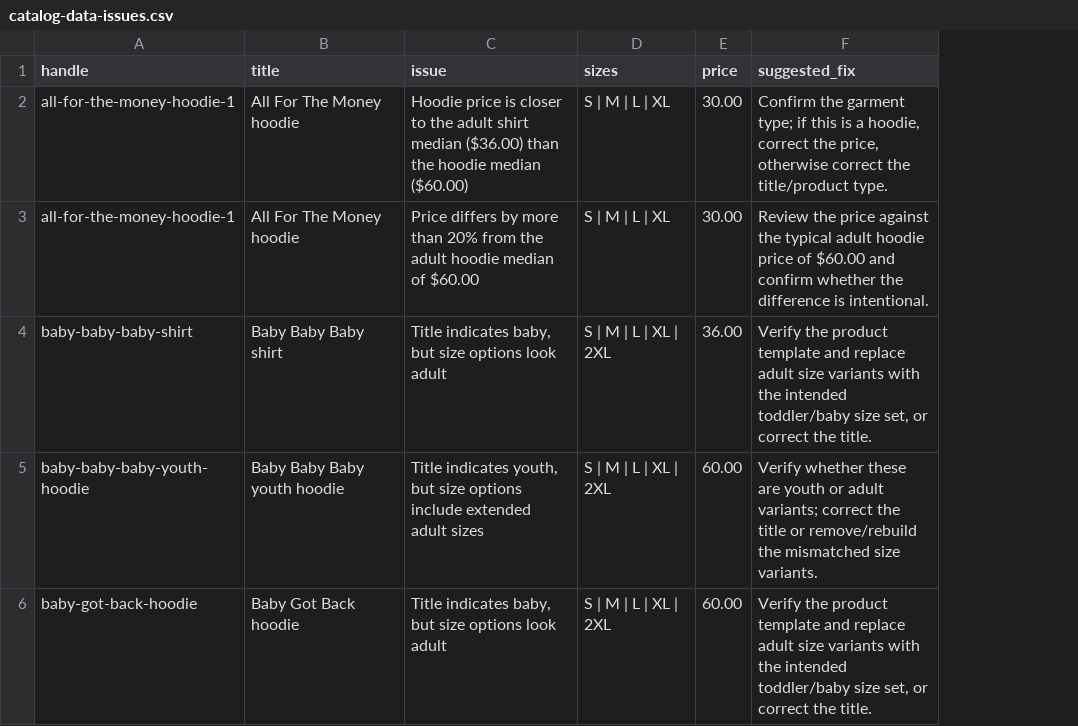
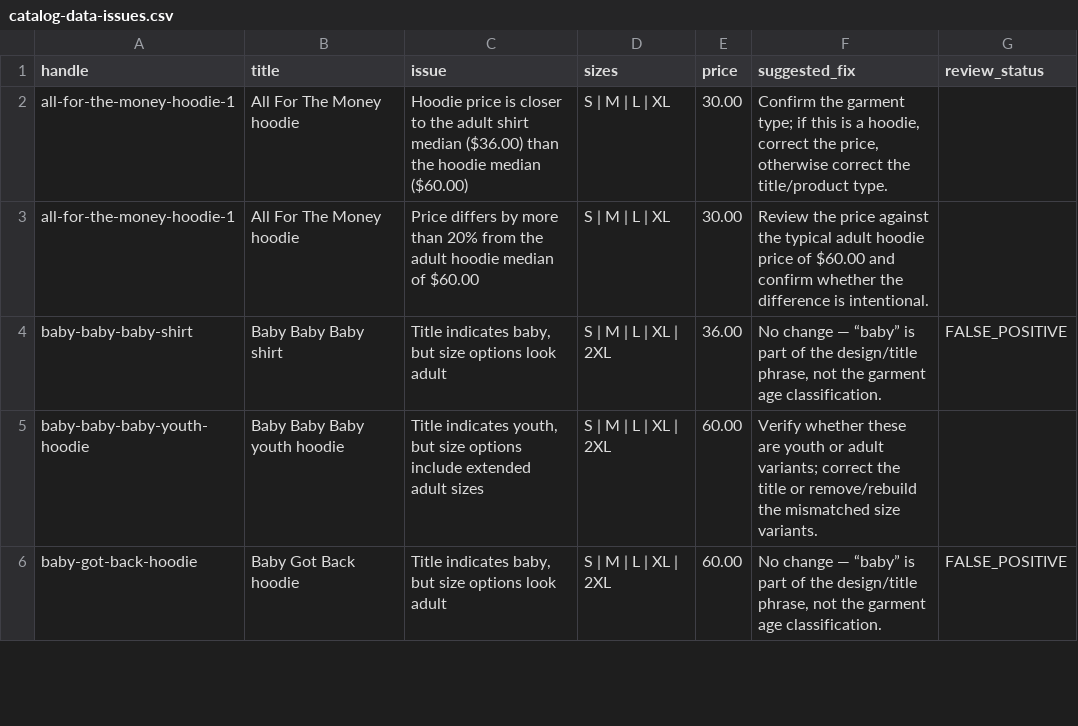
Before and after one commit to Alexandernunn/myshirtsdope, a CSV file: audit/catalog-data-issues.csv, drawn as a sheet; only a part is shown; the diff covers the shown part only; the diff names each change by its address in the sheet, - before the commit and + after, or states it on an @@ line.

```diff
--- a/audit/catalog-data-issues.csv
+++ b/audit/catalog-data-issues.csv
+column G (review_status), rows 4-6: FALSE_POSITIVE |  | FALSE_POSITIVE
-F4 (suggested_fix): Verify the product template and replace adult size variants with the intended toddler/baby size set, or correct the title.
+F4 (suggested_fix): No change — “baby” is part of the design/title phrase, not the garment age classification.
-F6 (suggested_fix): Verify the product template and replace adult size variants with the intended toddler/baby size set, or correct the title.
+F6 (suggested_fix): No change — “baby” is part of the design/title phrase, not the garment age classification.
```
Also changed, not shown: 9 edited cells elsewhere in this file, 5 other files.
